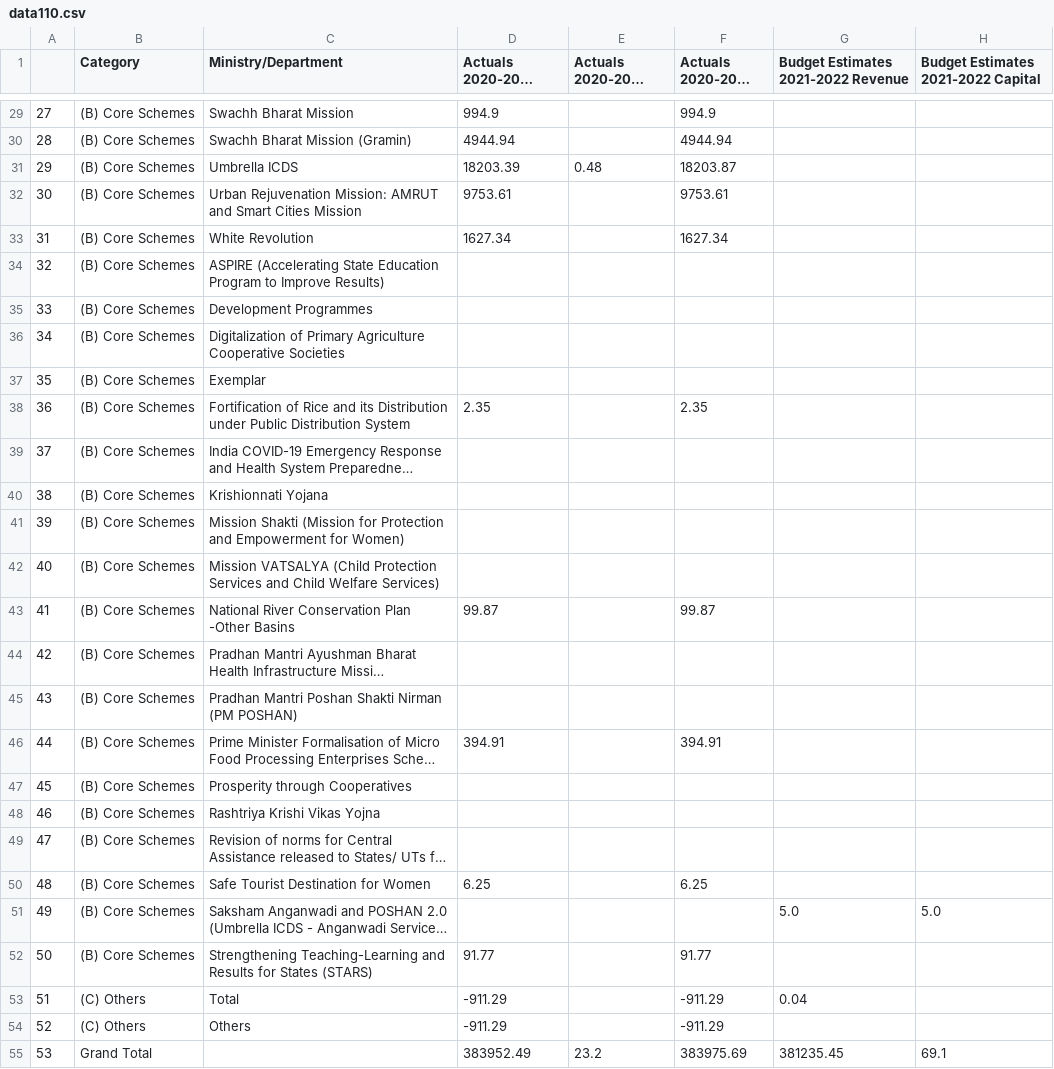
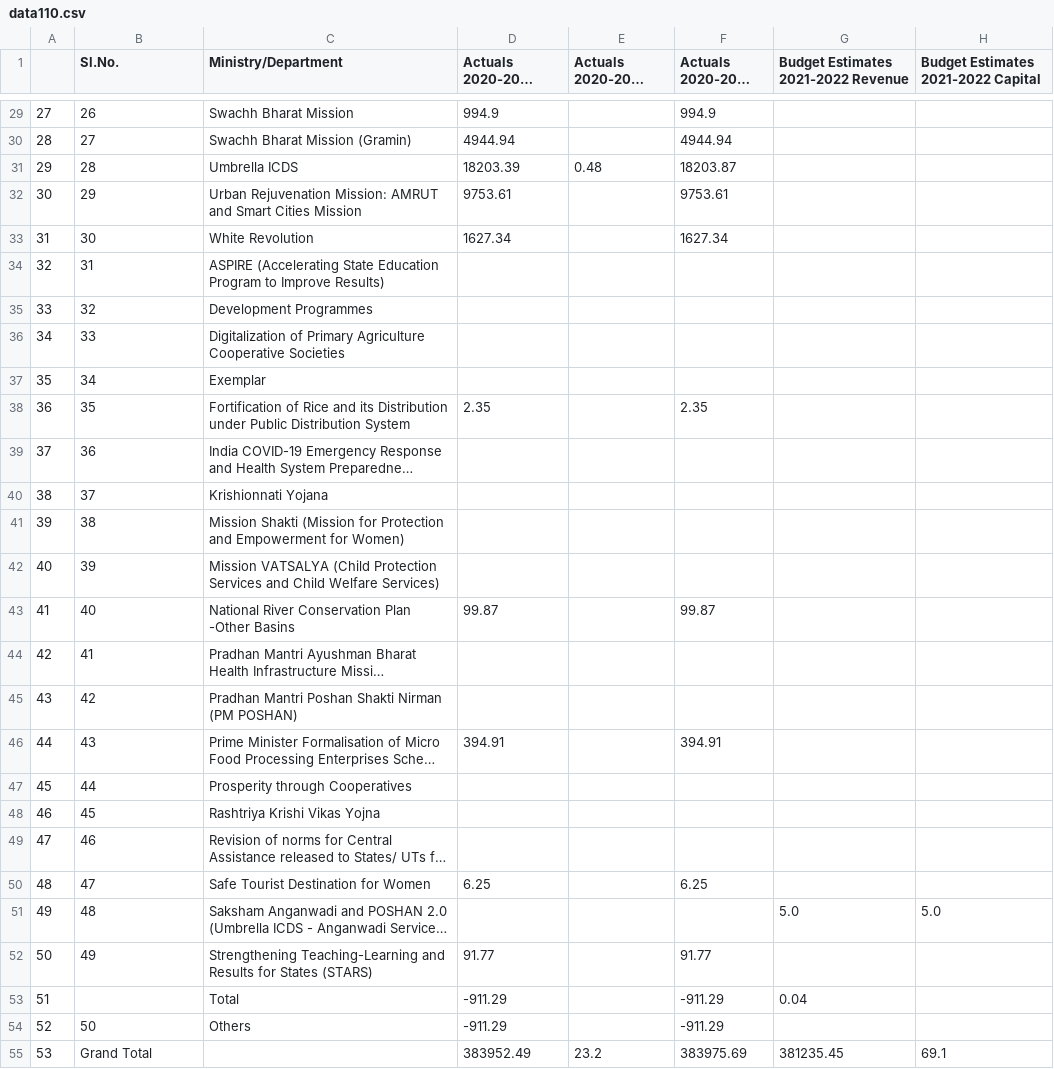
Before and after one commit to CivicDataLab/shepherd-api, a CSV file: data110.csv, drawn as a sheet; only a part is shown, gaps mark what is left out; long unchanged cells end in …; the diff covers the shown part only; the diff names each change by its address in the sheet, - before the commit and + after, or states it on an @@ line.

```diff
--- a/data110.csv
+++ b/data110.csv
-B1: Category
+B1: Sl.No.
-B29 (Sl.No.): (B) Core Schemes
+B29 (Sl.No.): 26
-B30 (Sl.No.): (B) Core Schemes
+B30 (Sl.No.): 27
-B31 (Sl.No.): (B) Core Schemes
+B31 (Sl.No.): 28
-B32 (Sl.No.): (B) Core Schemes
+B32 (Sl.No.): 29
-B33 (Sl.No.): (B) Core Schemes
+B33 (Sl.No.): 30
-B34 (Sl.No.): (B) Core Schemes
+B34 (Sl.No.): 31
-B35 (Sl.No.): (B) Core Schemes
+B35 (Sl.No.): 32
-B36 (Sl.No.): (B) Core Schemes
+B36 (Sl.No.): 33
-B37 (Sl.No.): (B) Core Schemes
+B37 (Sl.No.): 34
-B38 (Sl.No.): (B) Core Schemes
+B38 (Sl.No.): 35
-B39 (Sl.No.): (B) Core Schemes
+B39 (Sl.No.): 36
-B40 (Sl.No.): (B) Core Schemes
+B40 (Sl.No.): 37
-B41 (Sl.No.): (B) Core Schemes
+B41 (Sl.No.): 38
-B42 (Sl.No.): (B) Core Schemes
+B42 (Sl.No.): 39
-B43 (Sl.No.): (B) Core Schemes
+B43 (Sl.No.): 40
-B44 (Sl.No.): (B) Core Schemes
+B44 (Sl.No.): 41
-B45 (Sl.No.): (B) Core Schemes
+B45 (Sl.No.): 42
-B46 (Sl.No.): (B) Core Schemes
+B46 (Sl.No.): 43
-B47 (Sl.No.): (B) Core Schemes
+B47 (Sl.No.): 44
-B48 (Sl.No.): (B) Core Schemes
+B48 (Sl.No.): 45
-B49 (Sl.No.): (B) Core Schemes
+B49 (Sl.No.): 46
-B50 (Sl.No.): (B) Core Schemes
+B50 (Sl.No.): 47
-B51 (Sl.No.): (B) Core Schemes
+B51 (Sl.No.): 48
-B52 (Sl.No.): (B) Core Schemes
+B52 (Sl.No.): 49
-B53 (Sl.No.): (C) Others
+B53 (Sl.No.): (empty)
-B54 (Sl.No.): (C) Others
+B54 (Sl.No.): 50
```
Also changed, not shown: 27 edited cells elsewhere in this file, 5 other files.
